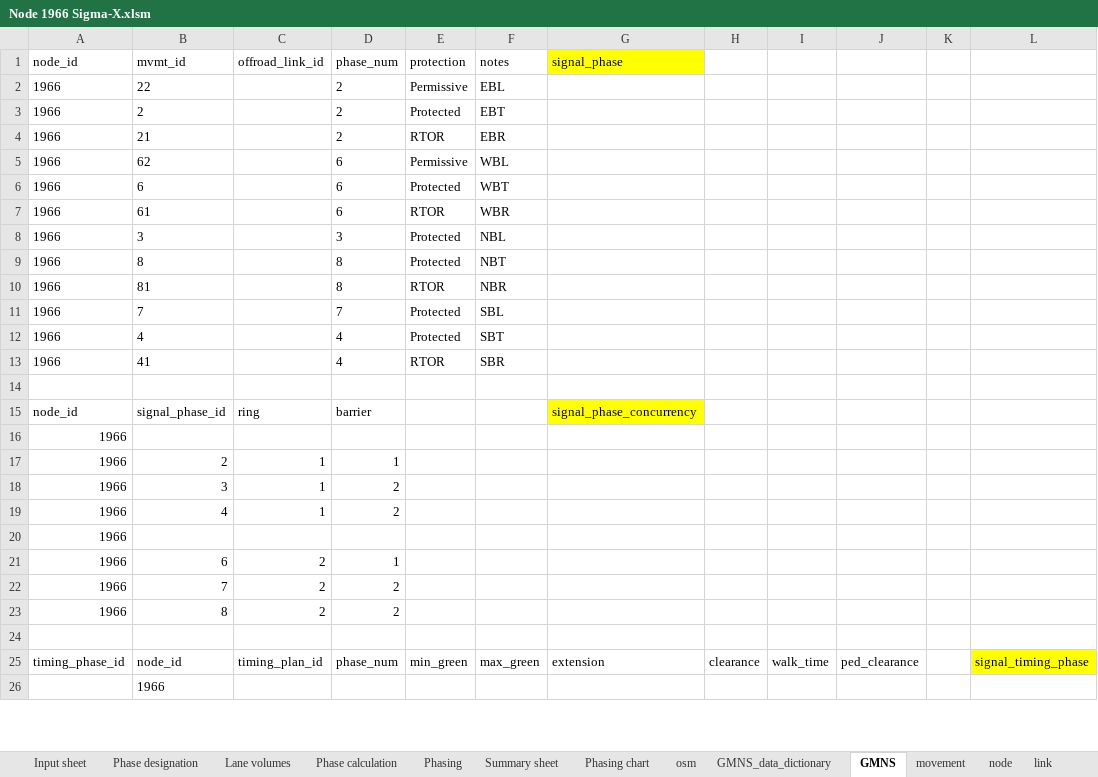
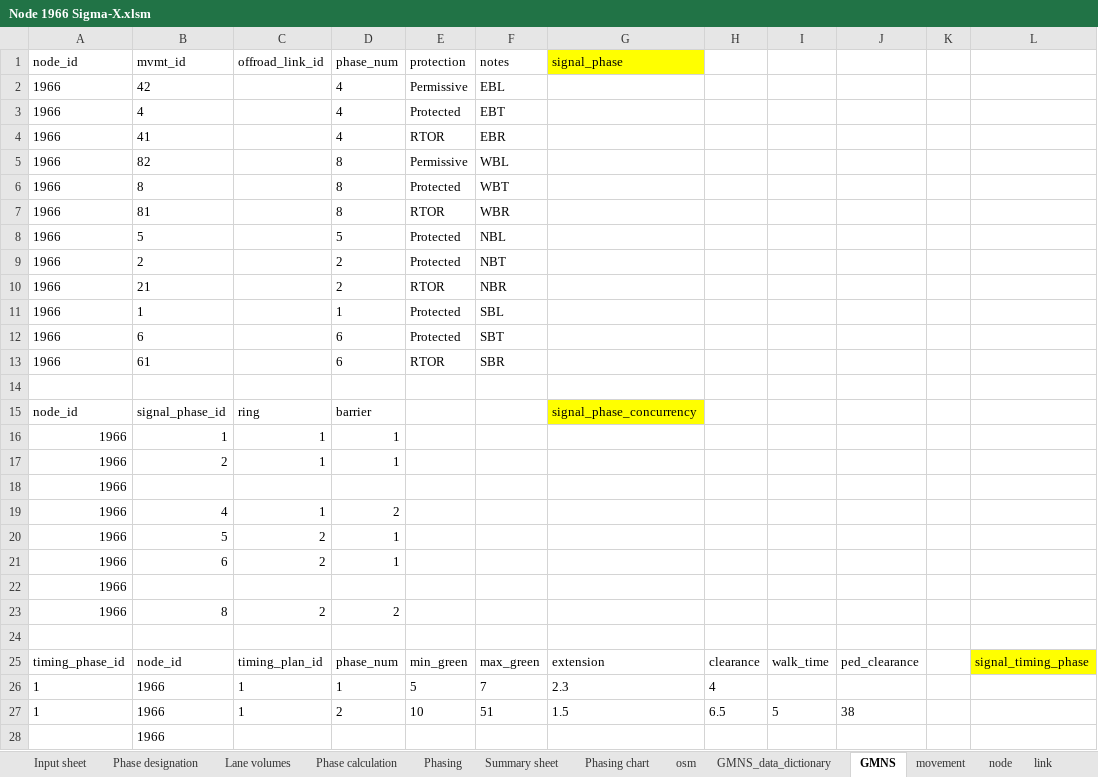
Before and after one commit to asu-trans-ai-lab/signal4gmns, an Excel workbook: examples/ASU/1-intersection/Node 1966 Sigma-X.xlsm, sheet GMNS, drawn as a sheet; only a part is shown; values as stored, in another font and other column widths than the file's, no borders; removed rows and columns are numbered as before the commit, all else as after; the diff covers the shown part only; the diff names each change by its address in the sheet, - before the commit and + after, or states it on an @@ line.

```diff
--- a/examples/ASU/1-intersection/Node 1966 Sigma-X.xlsm (sheet GMNS)
+++ b/examples/ASU/1-intersection/Node 1966 Sigma-X.xlsm (sheet GMNS)
-B2 (mvmt_id): 22
+B2 (mvmt_id): 42
-D2:D4 (phase_num): 2
+D2:D4 (phase_num): 4
-B3 (mvmt_id): 2
+B3 (mvmt_id): 4
-B4 (mvmt_id): 21
+B4 (mvmt_id): 41
-B5 (mvmt_id): 62
+B5 (mvmt_id): 82
-D5:D7 (phase_num): 6
+D5:D7 (phase_num): 8
-B6 (mvmt_id): 6
+B6 (mvmt_id): 8
-B7 (mvmt_id): 61
+B7 (mvmt_id): 81
-B8 (mvmt_id): 3
+B8 (mvmt_id): 5
-D8 (phase_num): 3
+D8 (phase_num): 5
-B9 (mvmt_id): 8
+B9 (mvmt_id): 2
-D9:D10 (phase_num): 8
+D9:D10 (phase_num): 2
-B10 (mvmt_id): 81
+B10 (mvmt_id): 21
-B11 (mvmt_id): 7
+B11 (mvmt_id): 1
-D11 (phase_num): 7
+D11 (phase_num): 1
-B12 (mvmt_id): 4
+B12 (mvmt_id): 6
-D12:D13 (phase_num): 4
+D12:D13 (phase_num): 6
-B13 (mvmt_id): 41
+B13 (mvmt_id): 61
+row 16: 1966 | 1 | 1 | 1
-row 18: 1966 | 3 | 1 | 2
+row 20: 1966 | 5 | 2 | 1
-row 22: 1966 | 7 | 2 | 2
+row 26: 1 | 1966 | 1 | 1 | 5 | 7 | 2.3 | 4
+row 27: 1 | 1966 | 1 | 2 | 10 | 51 | 1.5 | 6.5 | 5 | 38
```
Also changed, not shown: 2 removed rows and 9 edited cells elsewhere in this sheet, sheet Phasing, sheet Summary sheet, sheet Phase calculation, sheet timing_csv, sheet Phase designation, sheet Lane volumes, 1 more sheet, formulas that keep their value, hidden cells, charts or pictures, 11 other files.
